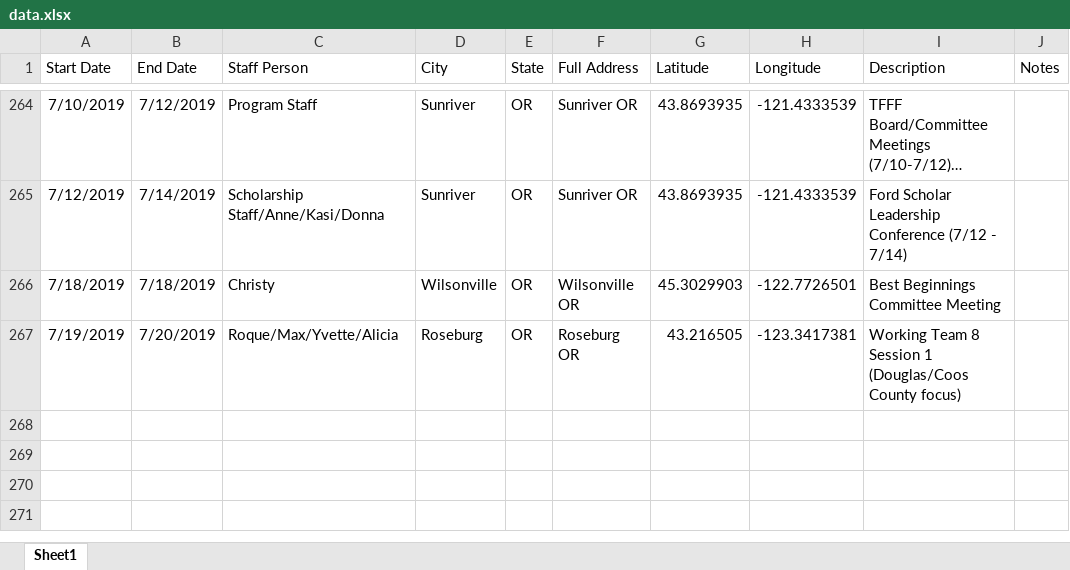
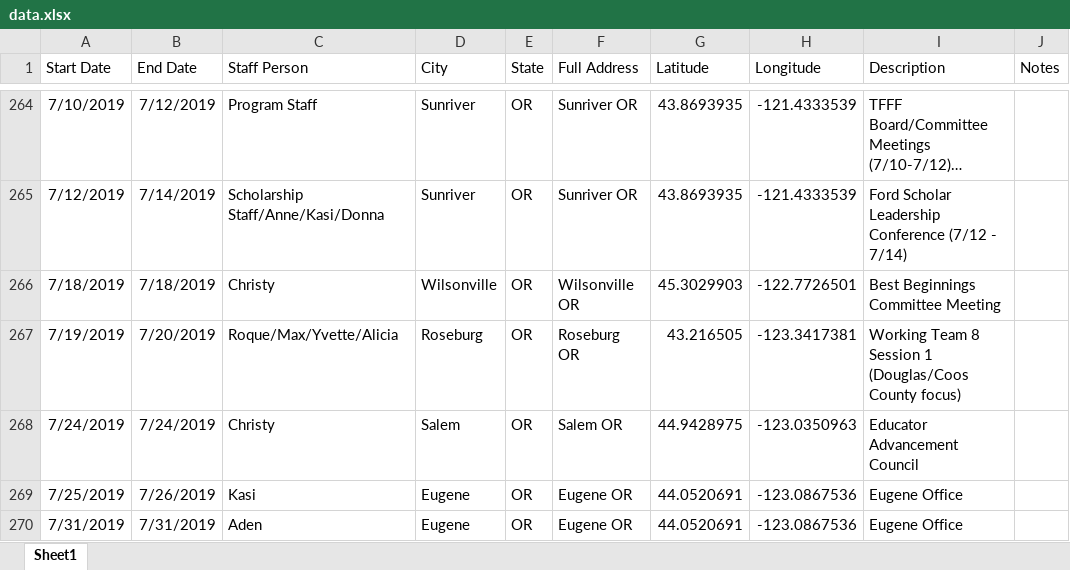
Before and after one commit to dgkeyes/tfff-staff-calendar, an Excel workbook: data/data.xlsx, sheet Sheet1, drawn as a sheet; only a part is shown, gaps mark what is left out; long unchanged cells end in …; values as stored, in another font and other column widths than the file's, no borders; charts and pictures not drawn; the diff names each change by its address in the sheet, - before the commit and + after, or states it on an @@ line.

Commit message:
Update data

```diff
--- a/data/data.xlsx (sheet Sheet1)
+++ b/data/data.xlsx (sheet Sheet1)
+row 268: 7/24/2019 | 7/24/2019 | Christy | Salem | OR | Salem OR | 44.9428975 | -123.0350963 | Educator Advancement Council
+row 269: 7/25/2019 | 7/26/2019 | Kasi | Eugene | OR | Eugene OR | 44.0520691 | -123.0867536 | Eugene Office
+row 270: 7/31/2019 | 7/31/2019 | Aden | Eugene | OR | Eugene OR | 44.0520691 | -123.0867536 | Eugene Office
```
Also changed, not shown: 1 other file.
